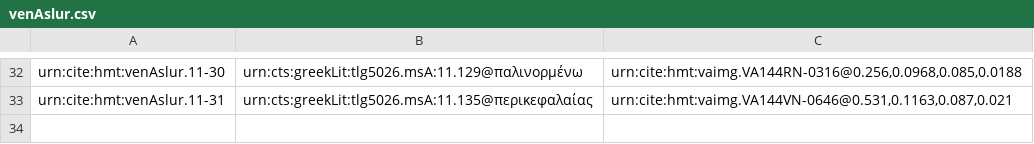
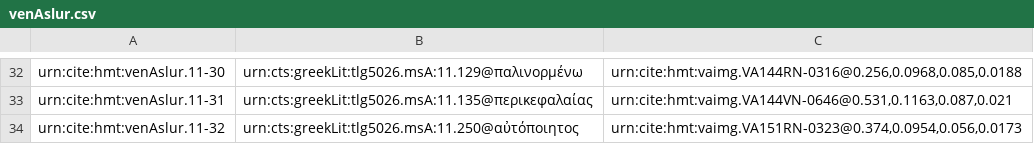
Before and after one commit to HCMID/closed-hmt-iliad11, a CSV file: collections/venAslur.csv, drawn as a sheet; only a part is shown, gaps mark what is left out.

Commit message:
Update venAslur.csv

```diff
--- a/collections/venAslur.csv
+++ b/collections/venAslur.csv
@@ -33 +33,2 @@ urn:cite:hmt:venAslur.11-30,urn:cts:greekLit:tlg5026.msA:11.129@παλινορμ
 urn:cite:hmt:venAslur.11-31,urn:cts:greekLit:tlg5026.msA:11.135@περικεφαλαίας,"urn:cite:hmt:vaimg.VA144VN-0646@0.531,0.1163,0.087,0.021"
+urn:cite:hmt:venAslur.11-32,urn:cts:greekLit:tlg5026.msA:11.250@αὐτόποιητος,"urn:cite:hmt:vaimg.VA151RN-0323@0.374,0.0954,0.056,0.0173"
```
